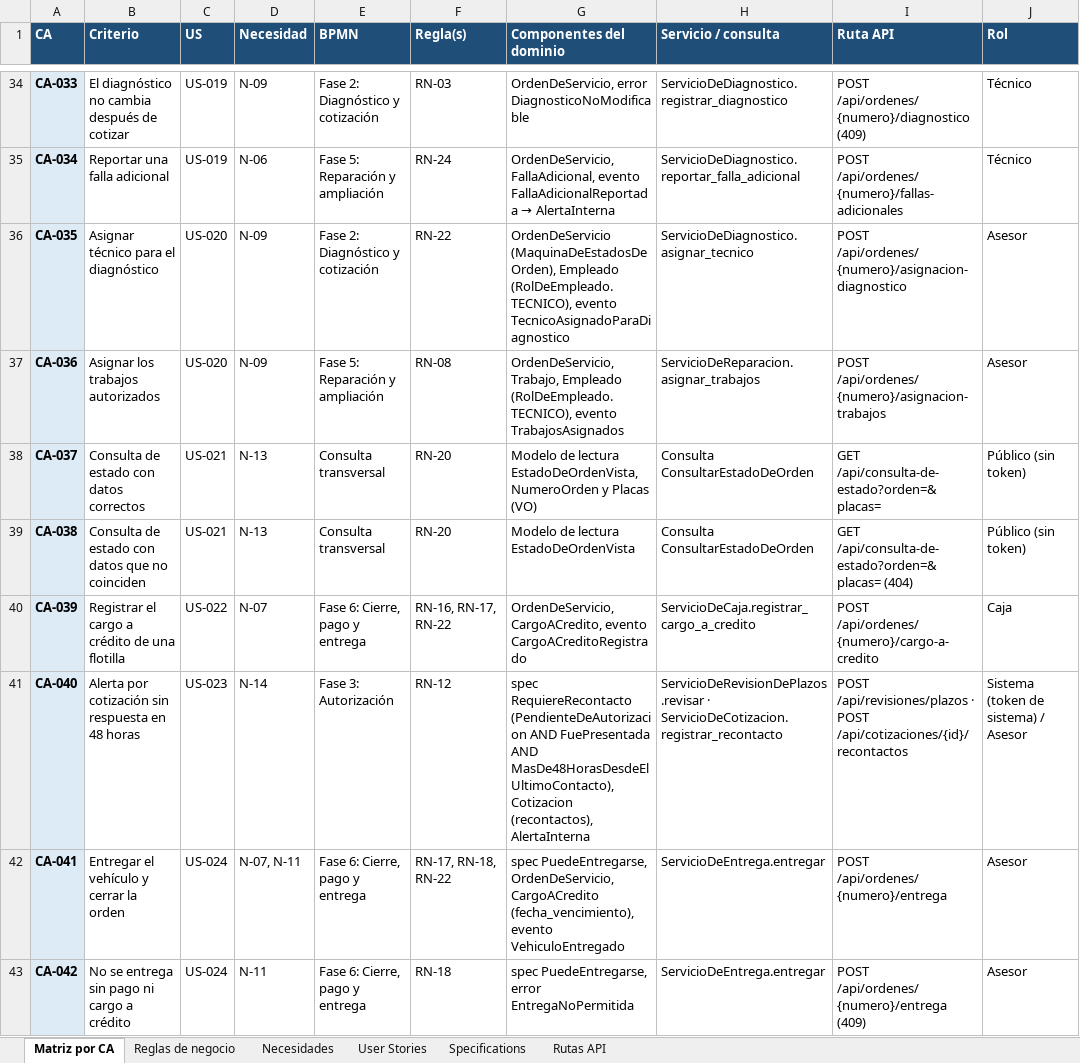
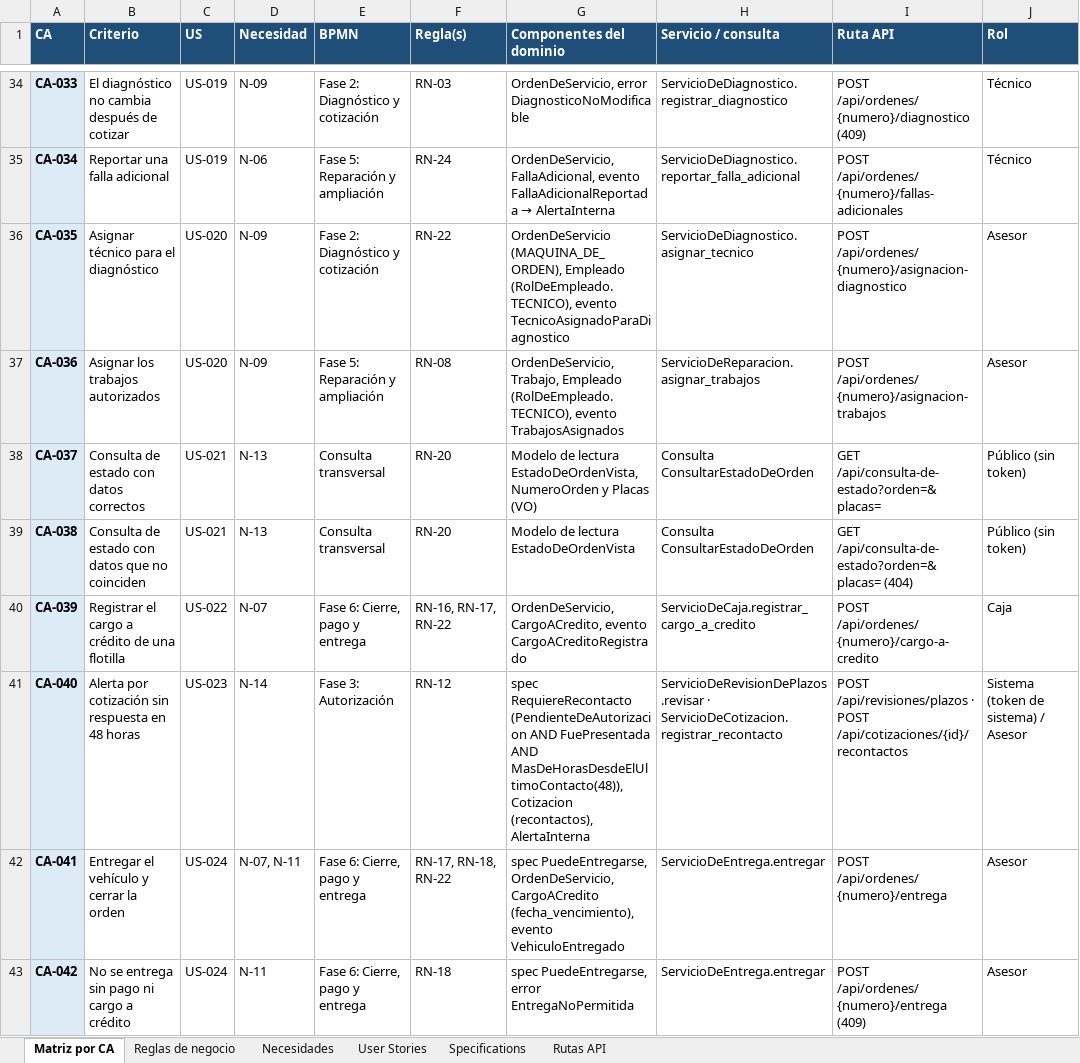
Before and after one commit to OsvaldoCMX/autofix-pro-pia, an Excel workbook: docs/trazabilidad/matriz-trazabilidad.xlsx, sheet Matriz por CA, drawn as a sheet; only a part is shown, gaps mark what is left out; values as stored, in another font and other column widths than the file's, no borders; the diff covers the shown part only; the diff names each change by its address in the sheet, - before the commit and + after, or states it on an @@ line.

```diff
--- a/docs/trazabilidad/matriz-trazabilidad.xlsx (sheet Matriz por CA)
+++ b/docs/trazabilidad/matriz-trazabilidad.xlsx (sheet Matriz por CA)
-G36 (Componentes del dominio): OrdenDeServicio (MaquinaDeEstadosDeOrden), Empleado (RolDeEmpleado.TECNICO),…
+G36 (Componentes del dominio): OrdenDeServicio (MAQUINA_DE_ORDEN), Empleado (RolDeEmpleado.TECNICO),…
-G41 (Componentes del dominio): …FuePresentada AND MasDe48HorasDesdeElUltimoContacto), Cotizacion (recontactos),…
+G41 (Componentes del dominio): …FuePresentada AND MasDeHorasDesdeElUltimoContacto(48)), Cotizacion (recontactos),…
```
Also changed, not shown: 8 edited cells elsewhere in this sheet, 3 other files.
